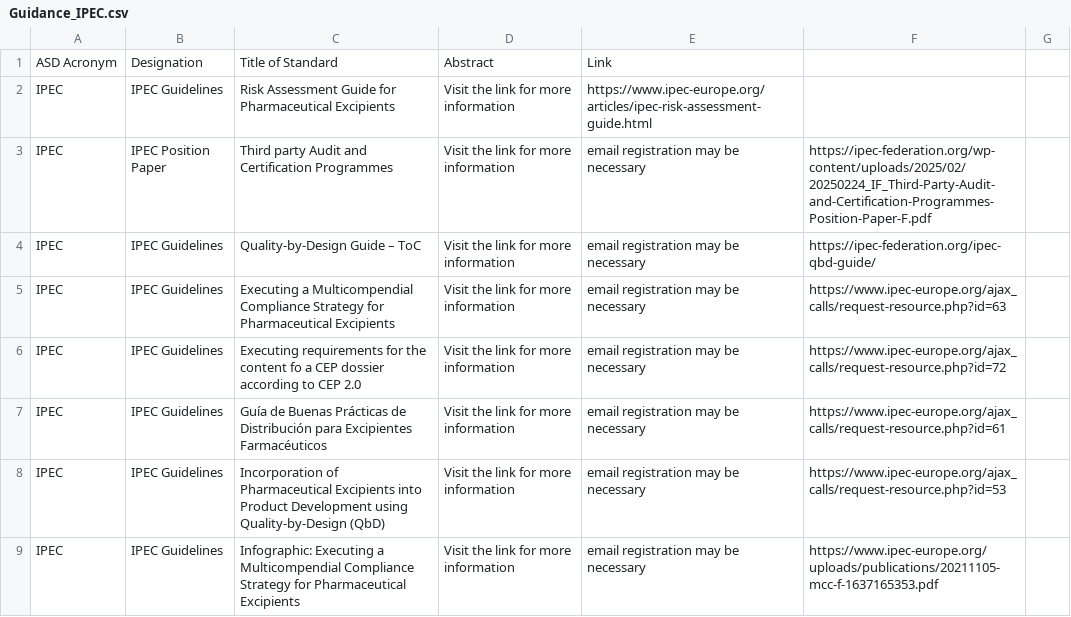
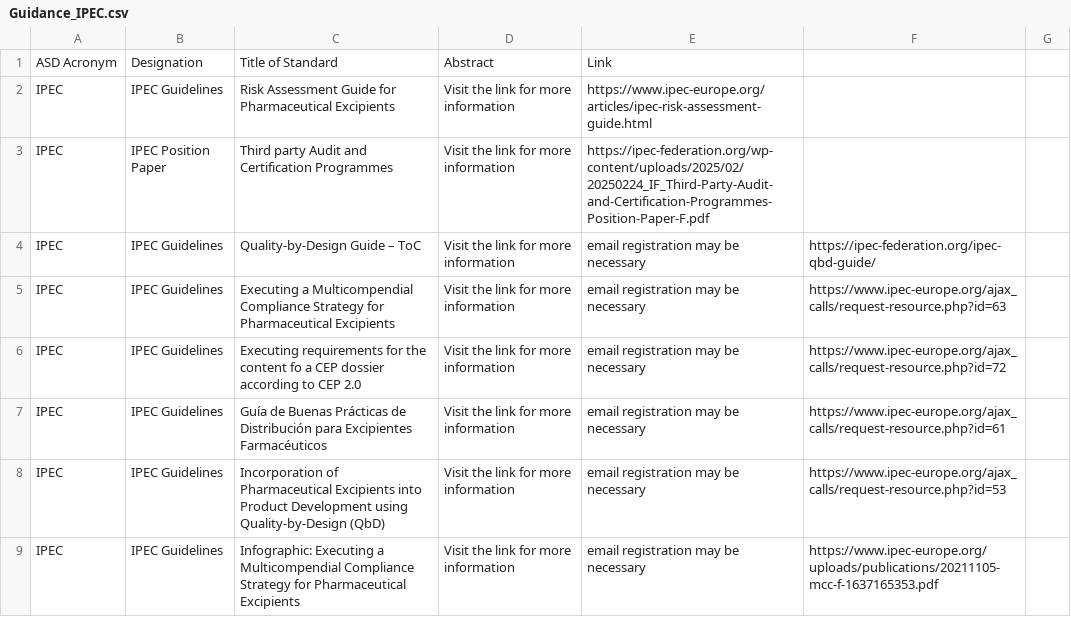
Before and after one commit to MartinCKing/Standards-Selector, a CSV file: Guidance_IPEC.csv, drawn as a sheet; only a part is shown.

Commit message:
Update Guidance_IPEC.csv

```diff
--- a/Guidance_IPEC.csv
+++ b/Guidance_IPEC.csv
@@ -2,3 +2,3 @@ ASD Acronym,Designation,Title of Standard,Abstract,Link,
 IPEC,IPEC Guidelines,Risk Assessment Guide for Pharmaceutical Excipients,Visit the link for more information, https://www.ipec-europe.org/articles/ipec-risk-assessment-guide.html,
-IPEC,IPEC Position Paper,Third party Audit and Certification Programmes,Visit the link for more information, email registration may be necessary,https://ipec-federation.org/wp-content/uploads/2025/02/20250224_IF_Third-Party-Audit-and-Certification-Programmes-Position-Paper-F.pdf,
+IPEC,IPEC Position Paper,Third party Audit and Certification Programmes,Visit the link for more information, https://ipec-federation.org/wp-content/uploads/2025/02/20250224_IF_Third-Party-Audit-and-Certification-Programmes-Position-Paper-F.pdf,
 IPEC,IPEC Guidelines,Quality-by-Design Guide – ToC,Visit the link for more information, email registration may be necessary,https://ipec-federation.org/ipec-qbd-guide/,
```
